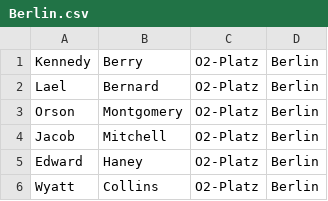
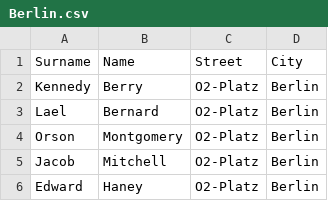
Before and after one commit to wijon/mps-phonebook, a CSV file: src/main/scala/PhoneBook/data/Berlin.csv, drawn as a sheet; only a part is shown; the shorter side is filled out with more unchanged rows.

```diff
--- a/src/main/scala/PhoneBook/data/Berlin.csv
+++ b/src/main/scala/PhoneBook/data/Berlin.csv
@@ -1 +1,2 @@
+Surname|Name|Street|City
 Kennedy|Berry|O2-Platz|Berlin
```
Also changed, not shown: src/main/scala/PhoneBook/data/Konstanz.csv, 2 other files.
